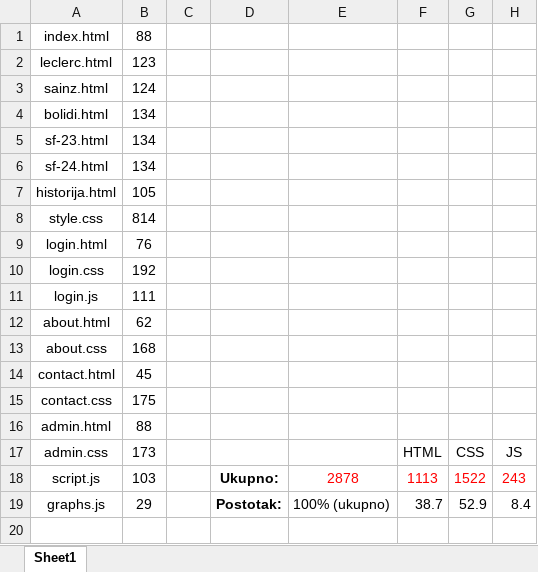
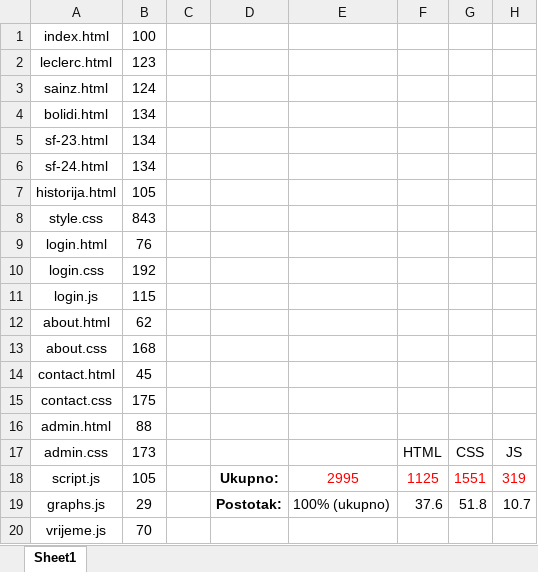
Before and after one commit to farisibrisevic/ScuderiaFerrari-FanPage, an Excel workbook: dokumentacija/broj_linija_postotak.xlsx, sheet Sheet1, drawn as a sheet; values as stored, in another font and other column widths than the file's, no borders; the diff names each change by its address in the sheet, - before the commit and + after, or states it on an @@ line.

```diff
--- a/dokumentacija/broj_linija_postotak.xlsx (sheet Sheet1)
+++ b/dokumentacija/broj_linija_postotak.xlsx (sheet Sheet1)
-B1: 88
+B1: 100
-B8: 814
+B8: 843
-B11: 111
+B11: 115
-B18: 103
+B18: 105
-E18: 2878
+E18: 2995
-F18: 1113
+F18: 1125
-G18: 1522
+G18: 1551
-H18: 243
+H18: 319
-F19: 38.7
+F19: 37.6
-G19: 52.9
+G19: 51.8
-H19: 8.4
+H19: 10.7
+row 20: vrijeme.js | 70
```
Also changed, not shown: 1 other file.
